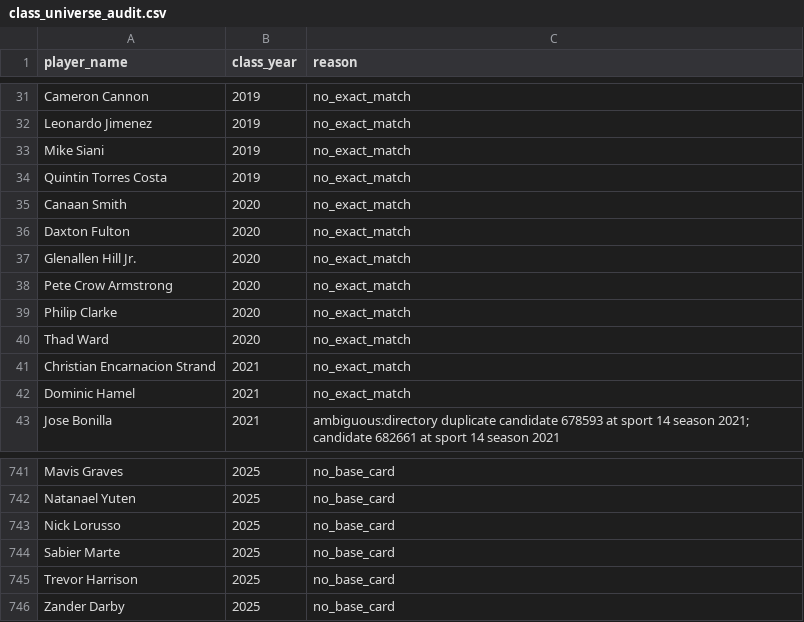
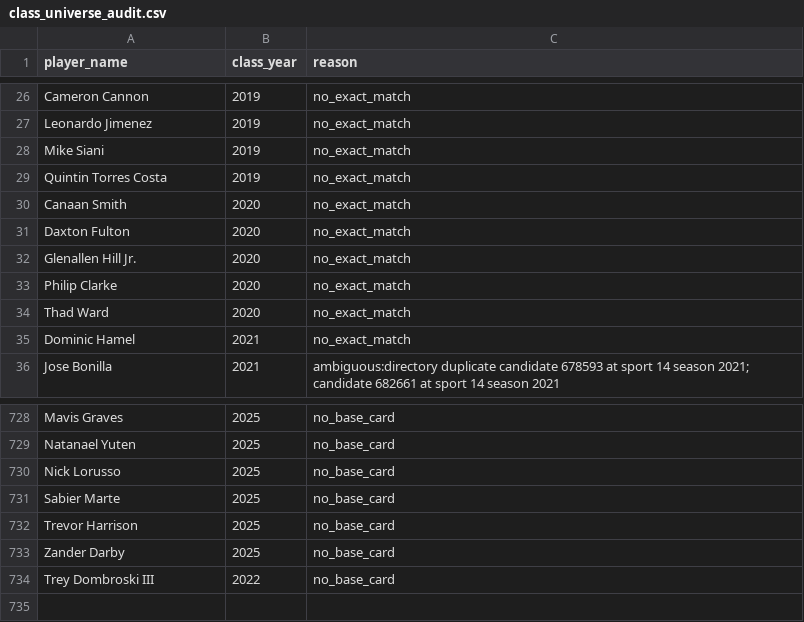
Before and after one commit to Its-a-space-station/sports_cards_research_and_modeling, a CSV file: data/reference/class_universe_audit.csv, drawn as a sheet; only a part is shown, gaps mark what is left out; the diff covers the shown part only.

```diff
--- a/data/reference/class_universe_audit.csv
+++ b/data/reference/class_universe_audit.csv
@@ -37,6 +32,4 @@ Daxton Fulton,2020,no_exact_match
 Glenallen Hill Jr.,2020,no_exact_match
-Pete Crow Armstrong,2020,no_exact_match
 Philip Clarke,2020,no_exact_match
 Thad Ward,2020,no_exact_match
-Christian Encarnacion Strand,2021,no_exact_match
 Dominic Hamel,2021,no_exact_match
@@ -746 +733,2 @@ Trevor Harrison,2025,no_base_card
 Zander Darby,2025,no_base_card
+Trey Dombroski III,2022,no_base_card
```
Also changed, not shown: 11 removed rows elsewhere in this file, data/reference/player_info_class.csv, 1 other file.
